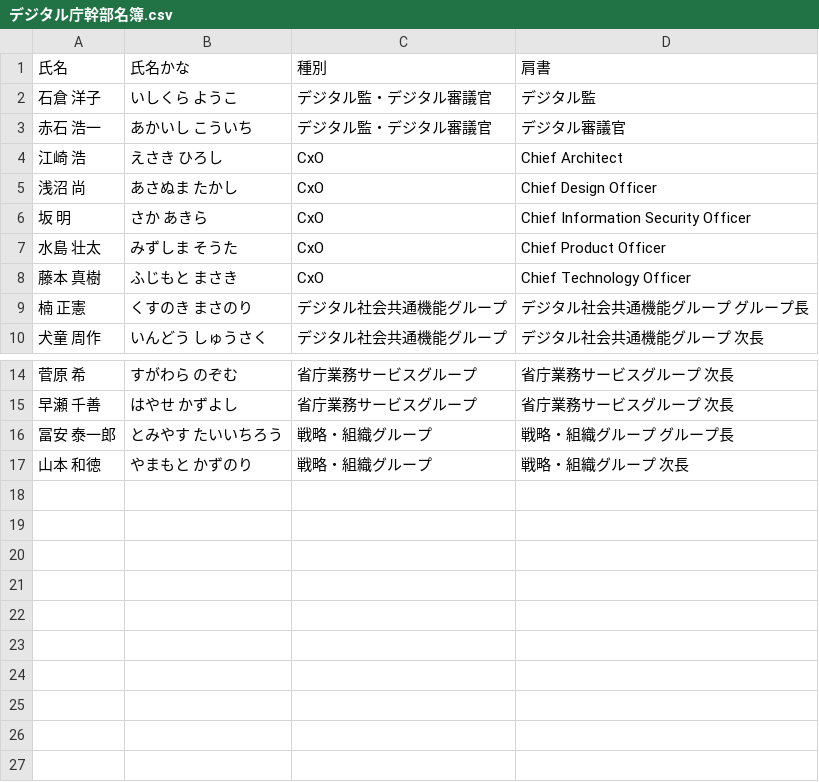
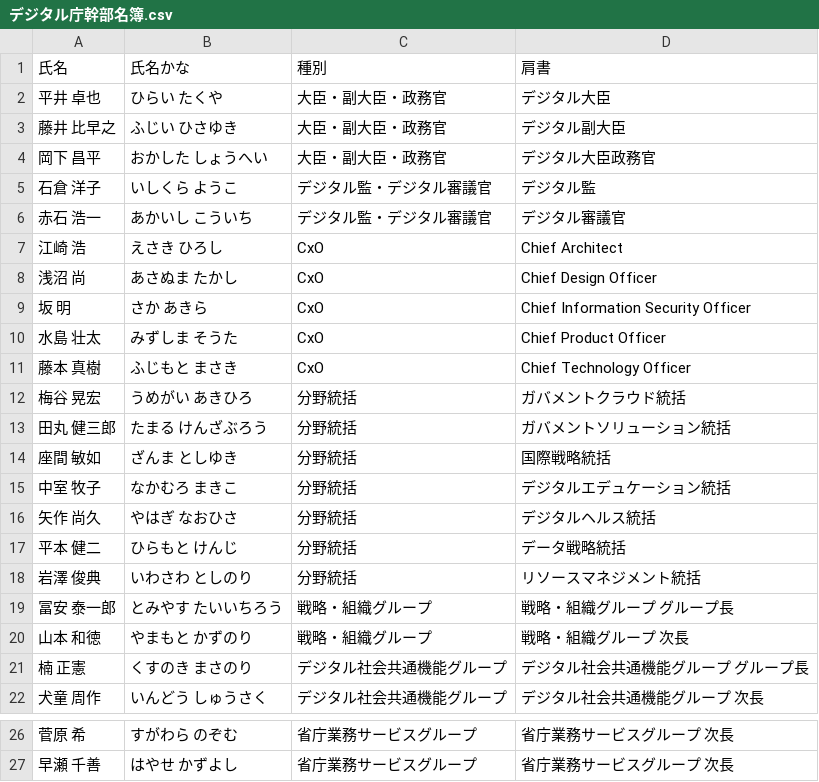
Before and after one commit to code4fukui/digital-agency-jp, a CSV file: デジタル庁幹部名簿.csv, drawn as a sheet; only a part is shown, gaps mark what is left out.

```diff
--- a/デジタル庁幹部名簿.csv
+++ b/デジタル庁幹部名簿.csv
@@ -1,2 +1,5 @@
 氏名,氏名かな,種別,肩書
+平井 卓也,ひらい たくや,大臣・副大臣・政務官,デジタル大臣
+藤井 比早之,ふじい ひさゆき,大臣・副大臣・政務官,デジタル副大臣
+岡下 昌平,おかした しょうへい,大臣・副大臣・政務官,デジタル大臣政務官
 石倉 洋子,いしくら ようこ,デジタル監・デジタル審議官,デジタル監
@@ -8,2 +11,11 @@
 藤本 真樹,ふじもと まさき,CxO,Chief Technology Officer
+梅谷 晃宏,うめがい あきひろ,分野統括,ガバメントクラウド統括
+田丸 健三郎,たまる けんざぶろう,分野統括,ガバメントソリューション統括
+座間 敏如,ざんま としゆき,分野統括,国際戦略統括
+中室 牧子,なかむろ まきこ,分野統括,デジタルエデュケーション統括
+矢作 尚久,やはぎ なおひさ,分野統括,デジタルヘルス統括
+平本 健二,ひらもと けんじ,分野統括,データ戦略統括
+岩澤 俊典,いわさわ としのり,分野統括,リソースマネジメント統括
+冨安 泰一郎,とみやす たいいちろう,戦略・組織グループ,戦略・組織グループ グループ長
+山本 和徳,やまもと かずのり,戦略・組織グループ,戦略・組織グループ 次長
 楠 正憲,くすのき まさのり,デジタル社会共通機能グループ,デジタル社会共通機能グループ グループ長
@@ -15,3 +27 @@
 早瀬 千善,はやせ かずよし,省庁業務サービスグループ,省庁業務サービスグループ 次長
-冨安 泰一郎,とみやす たいいちろう,戦略・組織グループ,戦略・組織グループ グループ長
-山本 和徳,やまもと かずのり,戦略・組織グループ,戦略・組織グループ 次長
```
Also changed, not shown: digital-agency-person.csv, 出典.csv, 4 other files.
